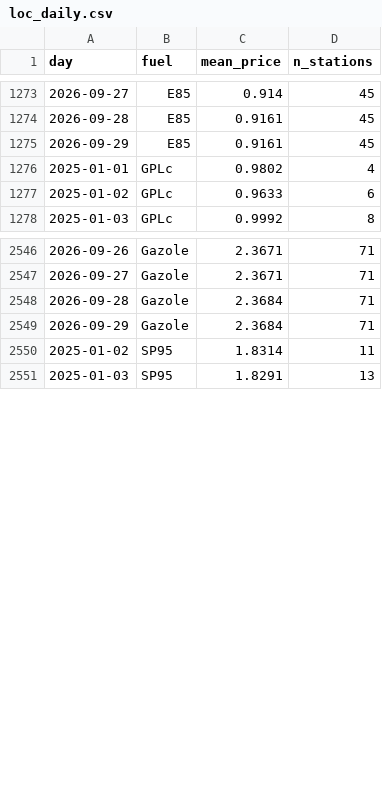
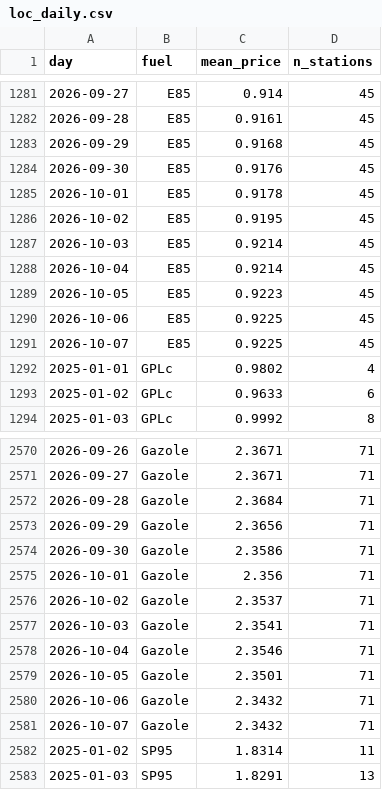
Before and after one commit to seninp/benzinetudes, a CSV file: data/castanet/loc_daily.csv, drawn as a sheet; only a part is shown, gaps mark what is left out; the diff covers the shown part only.

```diff
--- a/data/castanet/loc_daily.csv
+++ b/data/castanet/loc_daily.csv
@@ -1274,3 +1282,11 @@ day,fuel,mean_price,n_stations
 2026-09-28,E85,0.9161,45
-2026-09-29,E85,0.9161,45
+2026-09-29,E85,0.9168,45
+2026-09-30,E85,0.9176,45
+2026-10-01,E85,0.9178,45
+2026-10-02,E85,0.9195,45
+2026-10-03,E85,0.9214,45
+2026-10-04,E85,0.9214,45
+2026-10-05,E85,0.9223,45
+2026-10-06,E85,0.9225,45
+2026-10-07,E85,0.9225,45
 2025-01-01,GPLc,0.9802,4
@@ -2548,3 +2572,11 @@ day,fuel,mean_price,n_stations
 2026-09-28,Gazole,2.3684,71
-2026-09-29,Gazole,2.3684,71
+2026-09-29,Gazole,2.3656,71
+2026-09-30,Gazole,2.3586,71
+2026-10-01,Gazole,2.356,71
+2026-10-02,Gazole,2.3537,71
+2026-10-03,Gazole,2.3541,71
+2026-10-04,Gazole,2.3546,71
+2026-10-05,Gazole,2.3501,71
+2026-10-06,Gazole,2.3432,71
+2026-10-07,Gazole,2.3432,71
 2025-01-02,SP95,1.8314,11
```
Also changed, not shown: 32 added rows and 2 edited cells elsewhere in this file, data/castanet/rupture_hist.csv, data/gentilly/loc_daily.csv, 37 other files.
